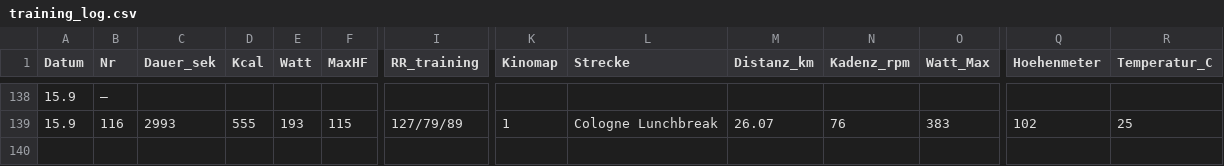
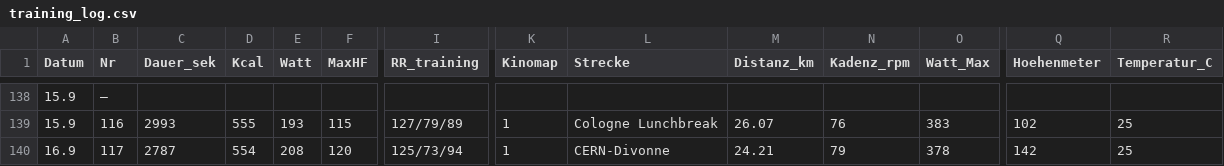
Before and after one commit to HelmutQualtinger/training, a CSV file: training_log.csv, drawn as a sheet; only a part is shown, gaps mark what is left out; rows hold the shown columns only; the diff names each change by its address in the sheet, - before the commit and + after, or states it on an @@ line.

```diff
--- a/training_log.csv
+++ b/training_log.csv
+row 140: 16.9 | 117 | 2787 | 554 | 208 | 120 | 125/73/94 | 1 | CERN-Divonne | 24.21 | 79 | 378 | 142 | 25
```
Also changed, not shown: 1 other file.
